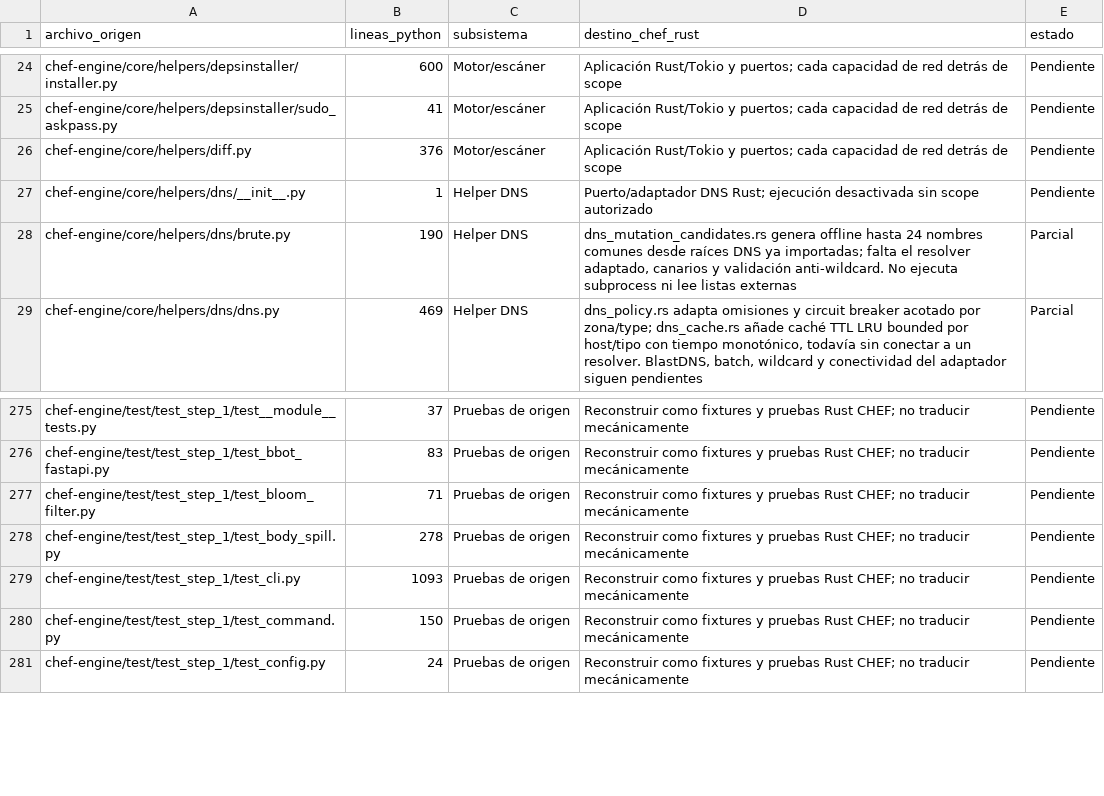
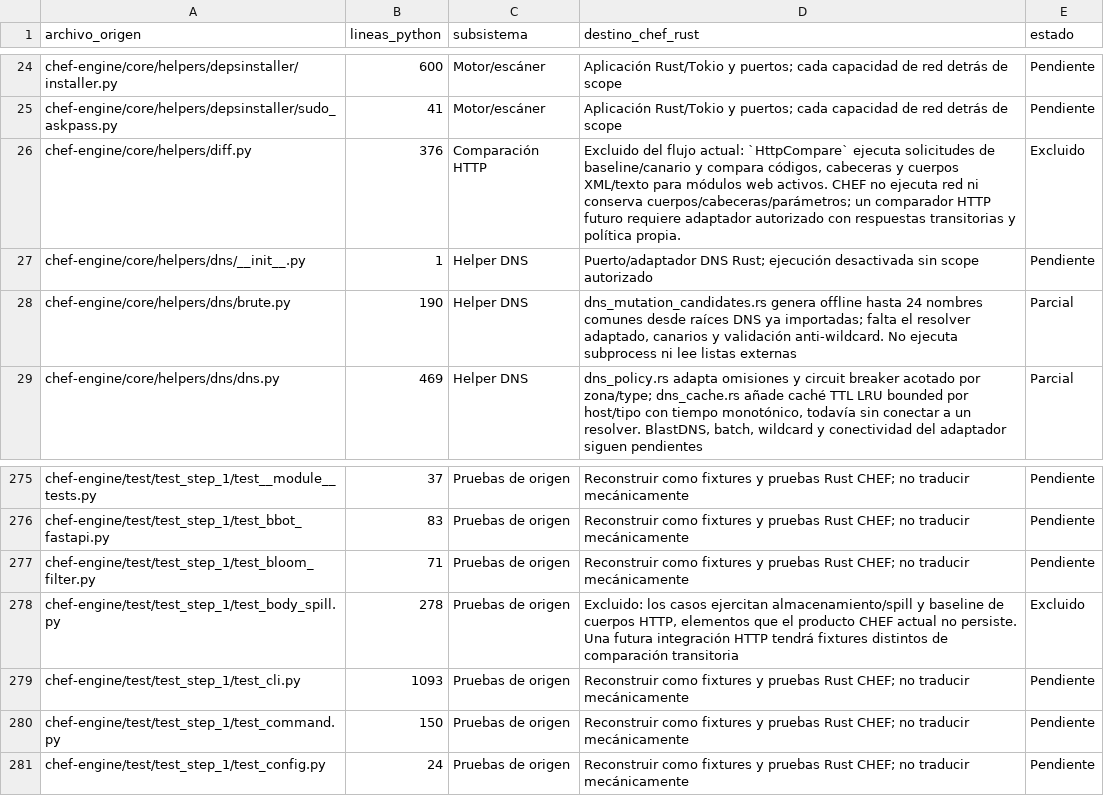
Before and after one commit to CyberStill-GmbH/CHEF, a CSV file: docs/migration/inventario-migracion.csv, drawn as a sheet; only a part is shown, gaps mark what is left out.

Commit message:
docs(migration): exclude active HTTP comparator

```diff
--- a/docs/migration/inventario-migracion.csv
+++ b/docs/migration/inventario-migracion.csv
@@ -25,3 +25,3 @@ chef-engine/core/helpers/depsinstaller/installer.py,600,Motor/escáner,Aplicaci
 chef-engine/core/helpers/depsinstaller/sudo_askpass.py,41,Motor/escáner,Aplicación Rust/Tokio y puertos; cada capacidad de red detrás de scope,Pendiente
-chef-engine/core/helpers/diff.py,376,Motor/escáner,Aplicación Rust/Tokio y puertos; cada capacidad de red detrás de scope,Pendiente
+chef-engine/core/helpers/diff.py,376,Comparación HTTP,"Excluido del flujo actual: `HttpCompare` ejecuta solicitudes de baseline/canario y compara códigos, cabeceras y cuerpos XML/texto para módulos web activos. CHEF no ejecuta red ni conserva cuerpos/cabeceras/parámetros; un comparador HTTP futuro requiere adaptador autorizado con respuestas transitorias y política propia.",Excluido
 chef-engine/core/helpers/dns/__init__.py,1,Helper DNS,Puerto/adaptador DNS Rust; ejecución desactivada sin scope autorizado,Pendiente
@@ -277,3 +277,3 @@ chef-engine/test/test_step_1/test_bbot_fastapi.py,83,Pruebas de origen,Reconstru
 chef-engine/test/test_step_1/test_bloom_filter.py,71,Pruebas de origen,Reconstruir como fixtures y pruebas Rust CHEF; no traducir mecánicamente,Pendiente
-chef-engine/test/test_step_1/test_body_spill.py,278,Pruebas de origen,Reconstruir como fixtures y pruebas Rust CHEF; no traducir mecánicamente,Pendiente
+chef-engine/test/test_step_1/test_body_spill.py,278,Pruebas de origen,"Excluido: los casos ejercitan almacenamiento/spill y baseline de cuerpos HTTP, elementos que el producto CHEF actual no persiste. Una futura integración HTTP tendrá fixtures distintos de comparación transitoria",Excluido
 chef-engine/test/test_step_1/test_cli.py,1093,Pruebas de origen,Reconstruir como fixtures y pruebas Rust CHEF; no traducir mecánicamente,Pendiente
```
Also changed, not shown: 2 other files.
